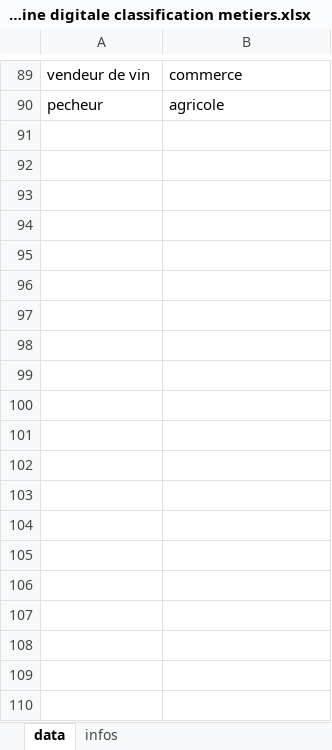
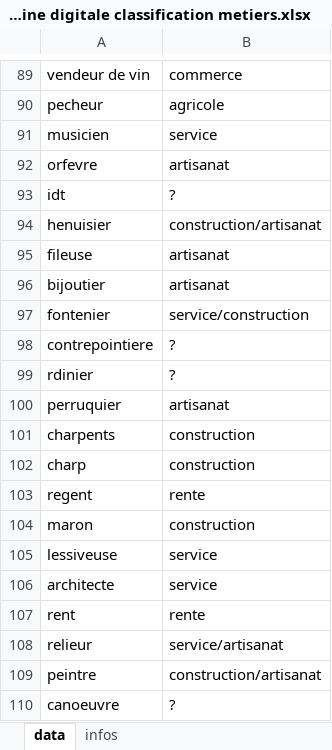
Before and after one commit to ozan-guven/HUM-450-Project, an Excel workbook: histoire urbaine digitale classification metiers.xlsx, sheet data, drawn as a sheet; only a part is shown, gaps mark what is left out; values as stored, in another font and other column widths than the file's, no borders; conditional formats not drawn; the diff covers the shown part only; the diff names each change by its address in the sheet, - before the commit and + after, or states it on an @@ line.

```diff
--- a/histoire urbaine digitale classification metiers.xlsx (sheet data)
+++ b/histoire urbaine digitale classification metiers.xlsx (sheet data)
+row 91: musicien | service
+row 92: orfevre | artisanat
+row 93: idt | ?
+row 94: henuisier | construction/artisanat
+row 95: fileuse | artisanat
+row 96: bijoutier | artisanat
+row 97: fontenier | service/construction
+row 98: contrepointiere | ?
+row 99: rdinier | ?
+row 100: perruquier | artisanat
+row 101: charpents | construction
+row 102: charp | construction
+row 103: regent | rente
+row 104: maron | construction
+row 105: lessiveuse | service
+row 106: architecte | service
+row 107: rent | rente
+row 108: relieur | service/artisanat
+row 109: peintre | construction/artisanat
+row 110: canoeuvre | ?
```
Also changed, not shown: 12 added rows and 1 edited cell elsewhere in this sheet, sheet infos, 1 other file.
